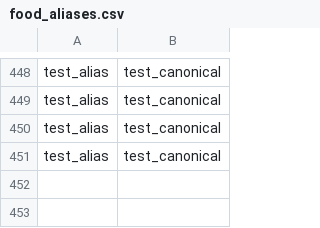
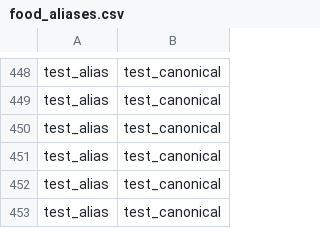
Before and after one commit to Katsiarynakavaleuskaya/PulsePlate, a CSV file: data/food_aliases.csv, drawn as a sheet; only a part is shown, gaps mark what is left out.

```diff
--- a/data/food_aliases.csv
+++ b/data/food_aliases.csv
@@ -451 +451,3 @@ test_alias,test_canonical
 test_alias,test_canonical
+test_alias,test_canonical
+test_alias,test_canonical
```
Also changed, not shown: 3 other files.
